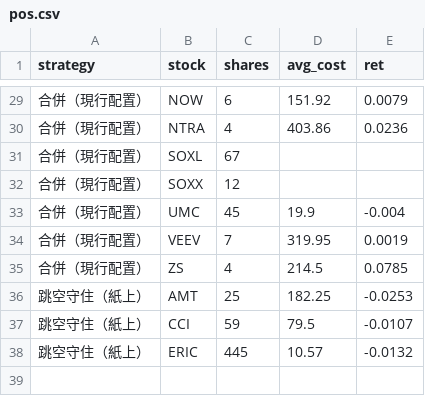
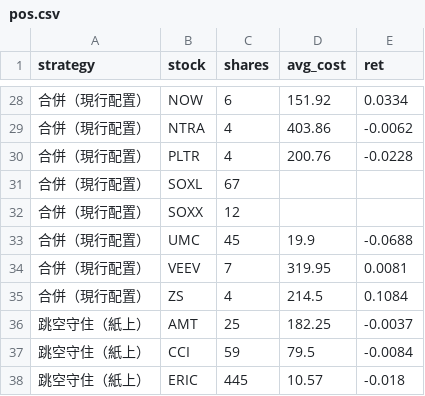
Before and after one commit to selfuse20261001-cell/PTEST, a CSV file: us/pos.csv, drawn as a sheet; only a part is shown, gaps mark what is left out; addresses are those after the commit; the diff covers the shown part only; the diff names each change by its address in the sheet, - before the commit and + after, or states it on an @@ line.

```diff
--- a/us/pos.csv
+++ b/us/pos.csv
-E28 (ret): 0.0079
+E28 (ret): 0.0334
-E29 (ret): 0.0236
+E29 (ret): -0.0062
+row 30: 合併（現行配置） | PLTR | 4 | 200.76 | -0.0228
-E33 (ret): -0.004
+E33 (ret): -0.0688
-E34 (ret): 0.0019
+E34 (ret): 0.0081
-E35 (ret): 0.0785
+E35 (ret): 0.1084
-E36 (ret): -0.0253
+E36 (ret): -0.0037
-E37 (ret): -0.0107
+E37 (ret): -0.0084
-E38 (ret): -0.0132
+E38 (ret): -0.018
```
Also changed, not shown: 3 added rows, 4 removed rows and 21 edited cells elsewhere in this file, us/closed.csv, us/eq.csv, 8 other files.
